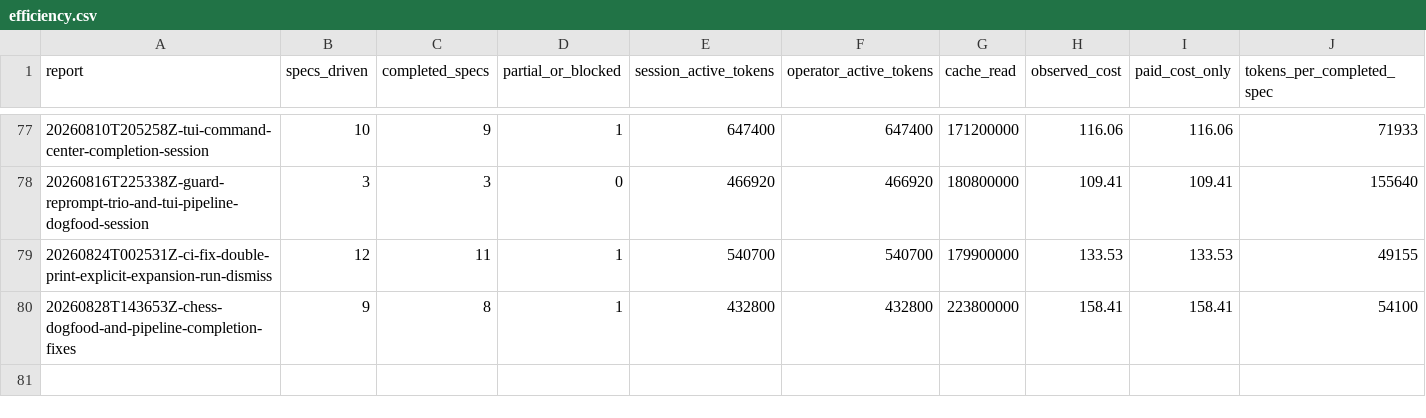
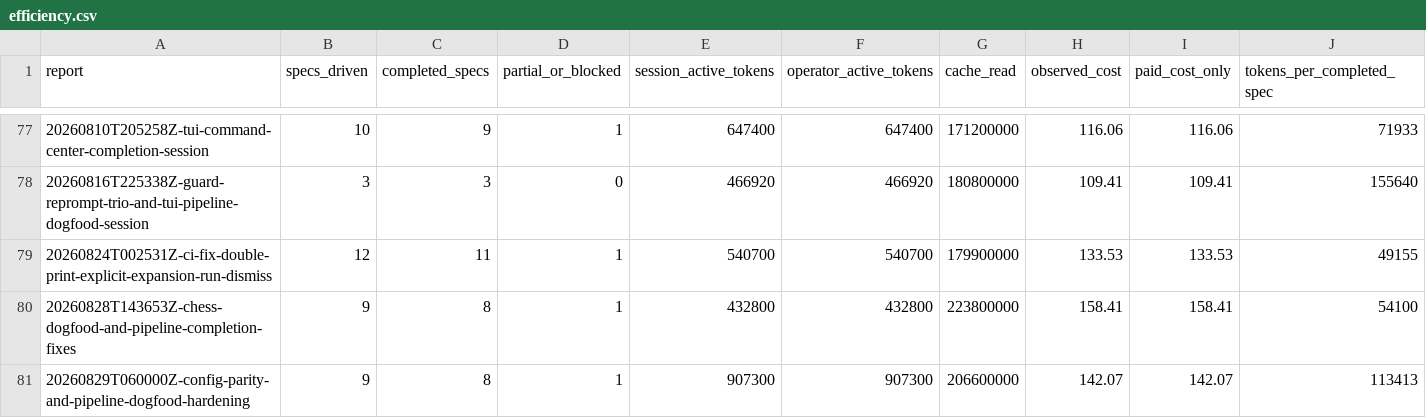
Before and after one commit to cbrenner04/jarvis, a CSV file: reports/efficiency.csv, drawn as a sheet; only a part is shown, gaps mark what is left out; rows hold the shown columns only; the diff names each change by its address in the sheet, - before the commit and + after, or states it on an @@ line.

```diff
--- a/reports/efficiency.csv
+++ b/reports/efficiency.csv
+row 81: 20260829T060000Z-config-parity-and-pipeline-dogfood-hardening | 9 | 8 | 1 | 907300 | 907300 | 206600000 | 142.07 | 142.07 | 113413
```
Also changed, not shown: reports/operator-costs.csv, reports/operator-outcomes.csv, 3 other files.
